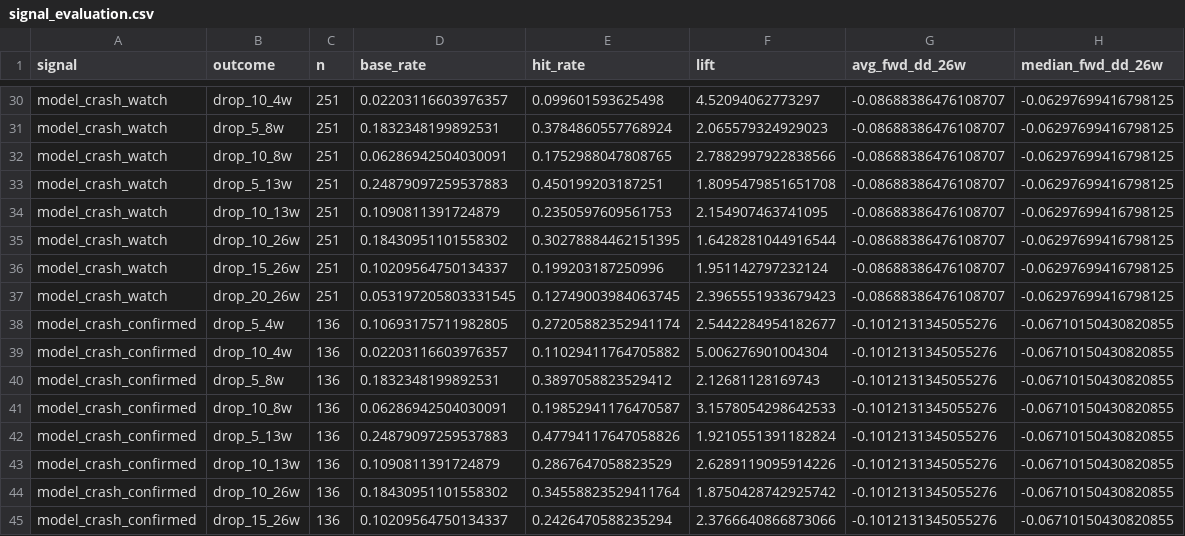
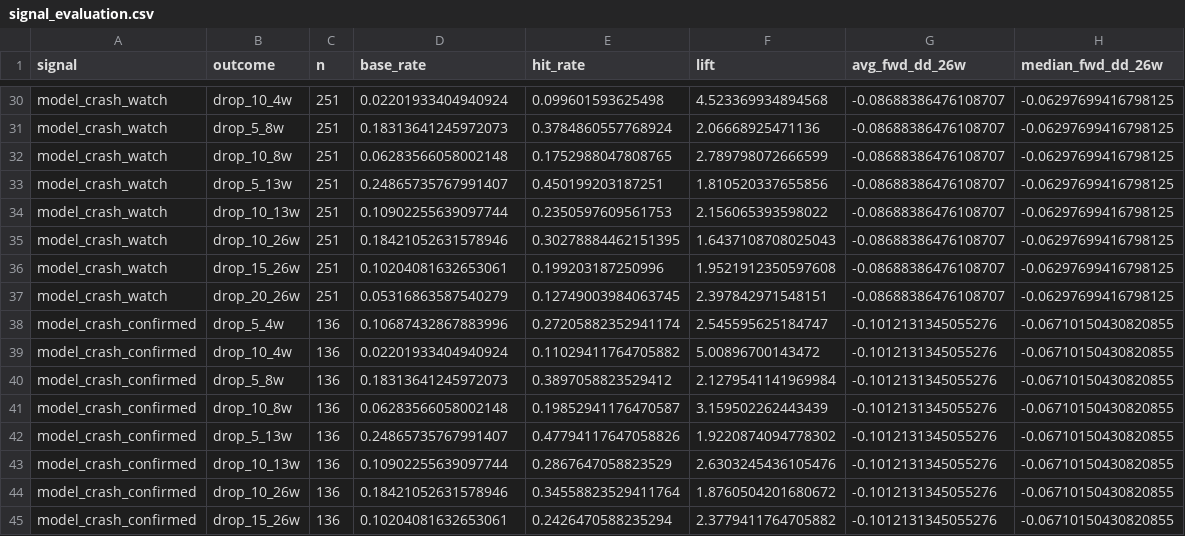
Before and after one commit to emkcufslp-kfc/Makret-Bull-and-Bear-Trap, a CSV file: exports/crash_predictor_study/signal_evaluation.csv, drawn as a sheet; only a part is shown, gaps mark what is left out; the diff covers the shown part only; the diff names each change by its address in the sheet, - before the commit and + after, or states it on an @@ line.

```diff
--- a/exports/crash_predictor_study/signal_evaluation.csv
+++ b/exports/crash_predictor_study/signal_evaluation.csv
-D30 (base_rate): 0.02203116603976357
+D30 (base_rate): 0.02201933404940924
-F30 (lift): 4.52094062773297
+F30 (lift): 4.523369934894568
-D31 (base_rate): 0.1832348199892531
+D31 (base_rate): 0.18313641245972073
-F31 (lift): 2.065579324929023
+F31 (lift): 2.06668925471136
-D32 (base_rate): 0.06286942504030091
+D32 (base_rate): 0.06283566058002148
-F32 (lift): 2.7882997922838566
+F32 (lift): 2.789798072666599
-D33 (base_rate): 0.24879097259537883
+D33 (base_rate): 0.24865735767991407
-F33 (lift): 1.8095479851651708
+F33 (lift): 1.810520337655856
-D34 (base_rate): 0.1090811391724879
+D34 (base_rate): 0.10902255639097744
-F34 (lift): 2.154907463741095
+F34 (lift): 2.156065393598022
-D35 (base_rate): 0.18430951101558302
+D35 (base_rate): 0.18421052631578946
-F35 (lift): 1.6428281044916544
+F35 (lift): 1.6437108708025043
-D36 (base_rate): 0.10209564750134337
+D36 (base_rate): 0.10204081632653061
-F36 (lift): 1.951142797232124
+F36 (lift): 1.9521912350597608
-D37 (base_rate): 0.053197205803331545
+D37 (base_rate): 0.05316863587540279
-F37 (lift): 2.3965551933679423
+F37 (lift): 2.397842971548151
-D38 (base_rate): 0.10693175711982805
+D38 (base_rate): 0.10687432867883996
-F38 (lift): 2.5442284954182677
+F38 (lift): 2.545595625184747
-D39 (base_rate): 0.02203116603976357
+D39 (base_rate): 0.02201933404940924
-F39 (lift): 5.006276901004304
+F39 (lift): 5.00896700143472
-D40 (base_rate): 0.1832348199892531
+D40 (base_rate): 0.18313641245972073
-F40 (lift): 2.12681128169743
+F40 (lift): 2.1279541141969984
-D41 (base_rate): 0.06286942504030091
+D41 (base_rate): 0.06283566058002148
-F41 (lift): 3.1578054298642533
+F41 (lift): 3.159502262443439
-D42 (base_rate): 0.24879097259537883
+D42 (base_rate): 0.24865735767991407
-F42 (lift): 1.9210551391182824
+F42 (lift): 1.9220874094778302
-D43 (base_rate): 0.1090811391724879
+D43 (base_rate): 0.10902255639097744
-F43 (lift): 2.6289119095914226
+F43 (lift): 2.6303245436105476
-D44 (base_rate): 0.18430951101558302
+D44 (base_rate): 0.18421052631578946
-F44 (lift): 1.8750428742925742
+F44 (lift): 1.8760504201680672
-D45 (base_rate): 0.10209564750134337
+D45 (base_rate): 0.10204081632653061
-F45 (lift): 2.3766640866873066
+F45 (lift): 2.3779411764705882
```
Also changed, not shown: 73 edited cells elsewhere in this file, data/Fund_Tactical_Results/Fund_Tactical_weights.csv, data/Platinum_Results/Platinum_Transaction_Log.csv, 35 other files.
